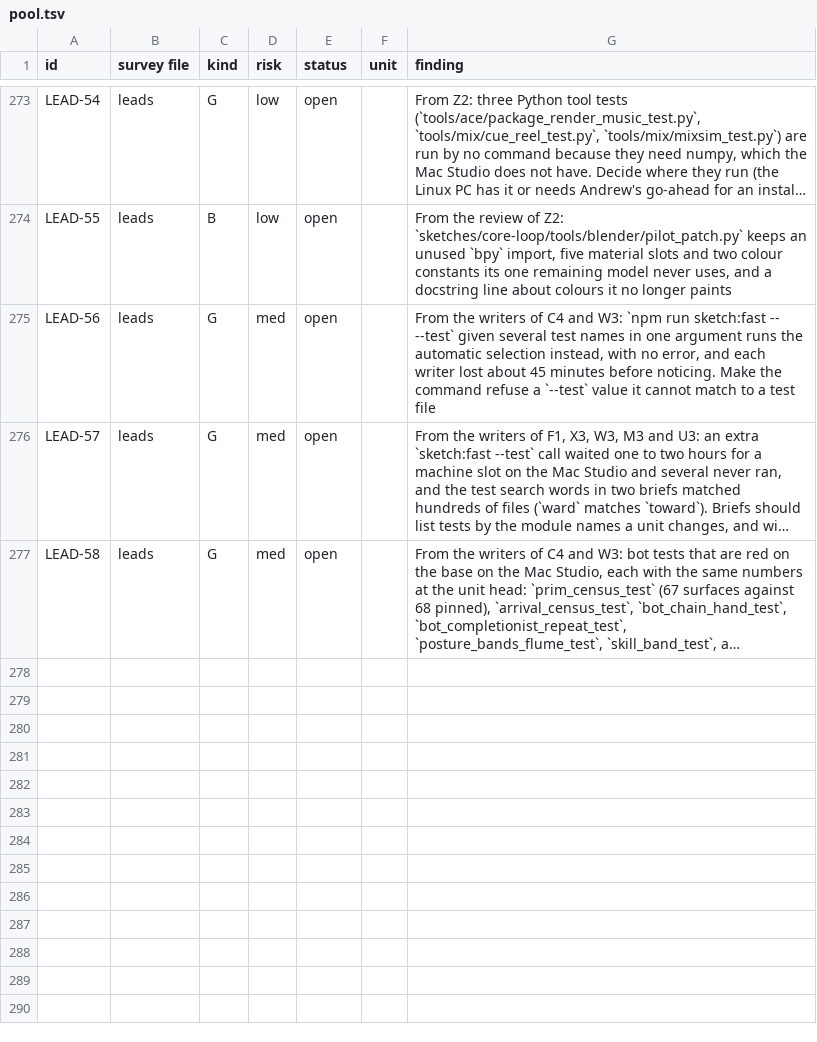
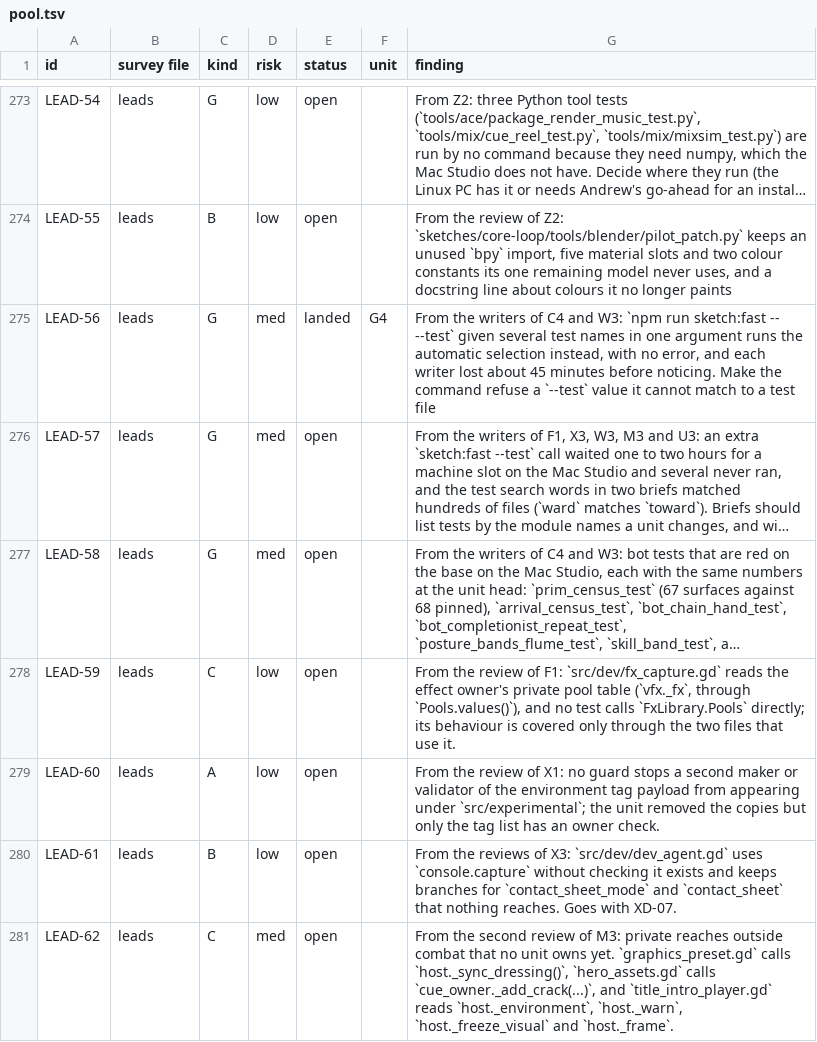
Before and after one commit to bananahana720/scrapkeep, a TSV file: project-guide/handoff/shared/structure-sweep/pool.tsv, drawn as a sheet; only a part is shown, gaps mark what is left out; long unchanged cells end in …; the diff covers the shown part only; the diff names each change by its address in the sheet, - before the commit and + after, or states it on an @@ line.

```diff
--- a/project-guide/handoff/shared/structure-sweep/pool.tsv
+++ b/project-guide/handoff/shared/structure-sweep/pool.tsv
-E275 (status): open
+E275 (status): landed
-F275 (unit): (empty)
+F275 (unit): G4
+row 278: LEAD-59 | leads | C | low | open |  | From the review of F1: `src/dev/fx_capture.gd` reads the effect owner's private pool table (`vfx._fx`, through `Pools.values()`), and no test calls `FxLibrary.Pools` directly; its behaviour is covered only through the two files that use it.
+row 279: LEAD-60 | leads | A | low | open |  | From the review of X1: no guard stops a second maker or validator of the environment tag payload from appearing under `src/experimental`; the unit removed the copies but only the tag list has an owner check.
+row 280: LEAD-61 | leads | B | low | open |  | From the reviews of X3: `src/dev/dev_agent.gd` uses `console.capture` without checking it exists and keeps branches for `contact_sheet_mode` and `contact_sheet` that nothing reaches. Goes with XD-07.
+row 281: LEAD-62 | leads | C | med | open |  | From the second review of M3: private reaches outside combat that no unit owns yet. `graphics_preset.gd` calls `host._sync_dressing()`, `hero_assets.gd` calls `cue_owner._add_crack(...)`, and `title_intro_player.gd` reads `host._environment`, `host._warn`, `host._freeze_visual` and `host._frame`.
```
Also changed, not shown: 7 added rows and 14 edited cells elsewhere in this file, project-guide/handoff/shared/structure-sweep/units.tsv, 1 other file.
